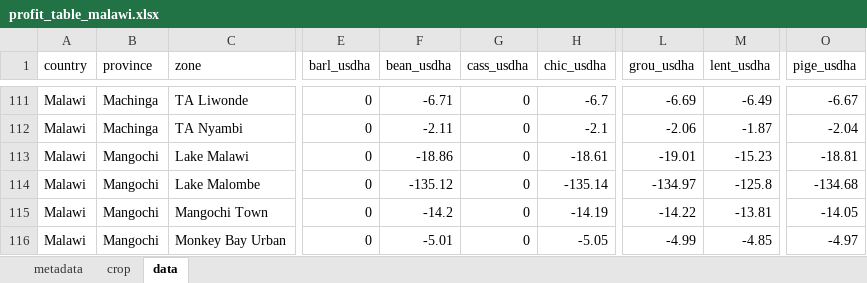
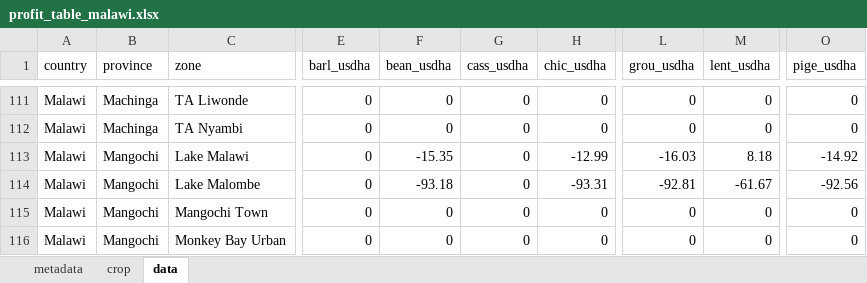
Before and after one commit to creimers/gaia-webapp, an Excel workbook: public/data/profit/profit_table_malawi.xlsx, sheet data, drawn as a sheet; only a part is shown, gaps mark what is left out; values as stored, in another font and other column widths than the file's, no borders; the diff covers the shown part only; the diff names each change by its address in the sheet, - before the commit and + after, or states it on an @@ line.

```diff
--- a/public/data/profit/profit_table_malawi.xlsx (sheet data)
+++ b/public/data/profit/profit_table_malawi.xlsx (sheet data)
-F111 (bean_usdha): -6.71
+F111 (bean_usdha): 0
-H111 (chic_usdha): -6.7
+H111 (chic_usdha): 0
-L111 (grou_usdha): -6.69
+L111 (grou_usdha): 0
-M111 (lent_usdha): -6.49
+M111 (lent_usdha): 0
-O111 (pige_usdha): -6.67
+O111 (pige_usdha): 0
-F112 (bean_usdha): -2.11
+F112 (bean_usdha): 0
-H112 (chic_usdha): -2.1
+H112 (chic_usdha): 0
-L112 (grou_usdha): -2.06
+L112 (grou_usdha): 0
-M112 (lent_usdha): -1.87
+M112 (lent_usdha): 0
-O112 (pige_usdha): -2.04
+O112 (pige_usdha): 0
-F113 (bean_usdha): -18.86
+F113 (bean_usdha): -15.35
-H113 (chic_usdha): -18.61
+H113 (chic_usdha): -12.99
-L113 (grou_usdha): -19.01
+L113 (grou_usdha): -16.03
-M113 (lent_usdha): -15.23
+M113 (lent_usdha): 8.18
-O113 (pige_usdha): -18.81
+O113 (pige_usdha): -14.92
-F114 (bean_usdha): -135.12
+F114 (bean_usdha): -93.18
-H114 (chic_usdha): -135.14
+H114 (chic_usdha): -93.31
-L114 (grou_usdha): -134.97
+L114 (grou_usdha): -92.81
-M114 (lent_usdha): -125.8
+M114 (lent_usdha): -61.67
-O114 (pige_usdha): -134.68
+O114 (pige_usdha): -92.56
-F115 (bean_usdha): -14.2
+F115 (bean_usdha): 0
-H115 (chic_usdha): -14.19
+H115 (chic_usdha): 0
-L115 (grou_usdha): -14.22
+L115 (grou_usdha): 0
-M115 (lent_usdha): -13.81
+M115 (lent_usdha): 0
-O115 (pige_usdha): -14.05
+O115 (pige_usdha): 0
-F116 (bean_usdha): -5.01
+F116 (bean_usdha): 0
-H116 (chic_usdha): -5.05
+H116 (chic_usdha): 0
-L116 (grou_usdha): -4.99
+L116 (grou_usdha): 0
-M116 (lent_usdha): -4.85
+M116 (lent_usdha): 0
-O116 (pige_usdha): -4.97
+O116 (pige_usdha): 0
```
Also changed, not shown: 1182 edited cells elsewhere in this sheet, public/data/profit/profit_table_allcountries.xlsx, public/data/profit/profit_table_kenya.xlsx, 42 other files.
